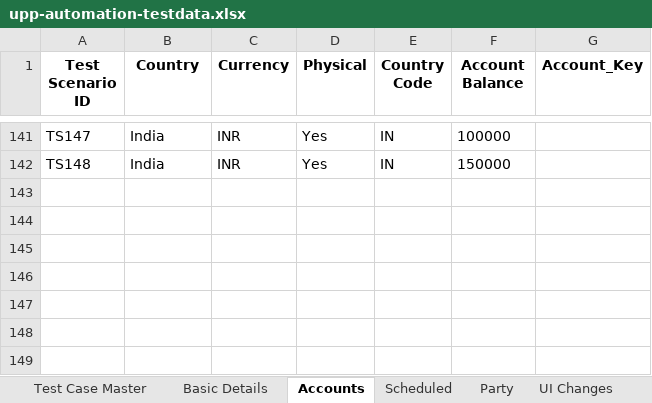
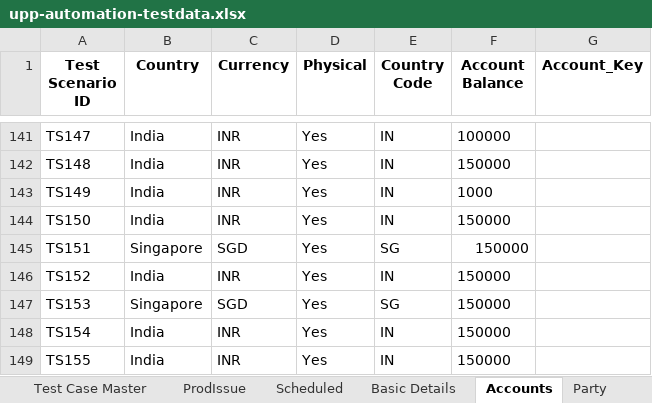
Before and after one commit to deepakdude938/upp, an Excel workbook: src/main/resources/upp-automation-testdata.xlsx, sheet Accounts, drawn as a sheet; only a part is shown, gaps mark what is left out; values as stored, in another font and other column widths than the file's, no borders; charts and pictures not drawn; the diff names each change by its address in the sheet, - before the commit and + after, or states it on an @@ line.

```diff
--- a/src/main/resources/upp-automation-testdata.xlsx (sheet Accounts)
+++ b/src/main/resources/upp-automation-testdata.xlsx (sheet Accounts)
+sheet tab: ProdIssue
@@ sheet tab order changed: Test Case Master | ProdIssue | Scheduled | Basic Details | Accounts | Party @@
+row 143: TS149 | India | INR | Yes | IN | 1000
+row 144: TS150 | India | INR | Yes | IN | 150000
+row 145: TS151 | Singapore | SGD | Yes | SG | 150000
+row 146: TS152 | India | INR | Yes | IN | 150000
+row 147: TS153 | Singapore | SGD | Yes | SG | 150000
+row 148: TS154 | India | INR | Yes | IN | 150000
+row 149: TS155 | India | INR | Yes | IN | 150000
```
Also changed, not shown: sheet Scheduled, sheet Basic Details, sheet Test Case Master, sheet Holidays and Holiday Drafts, sheet Party, sheet Initiation Rules, charts or pictures, src/main/resources/BulkEcomm.xlsx, src/main/resources/Bulk_ConventionalTransactions_File.xlsx, 27 other files.
